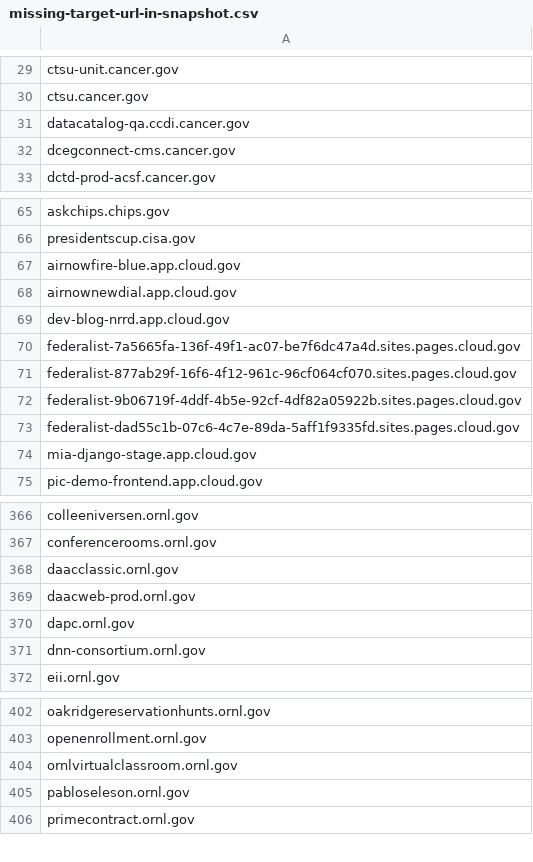
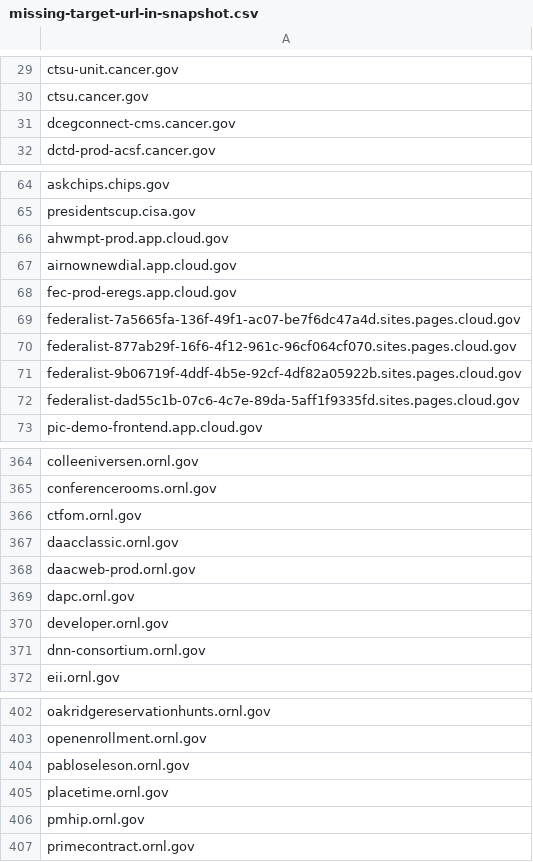
Before and after one commit to arpitjain099/site-scanning-analysis, a CSV file: reports/missing-target-url-in-snapshot.csv, drawn as a sheet; only a part is shown, gaps mark what is left out; the diff covers the shown part only.

```diff
--- a/reports/missing-target-url-in-snapshot.csv
+++ b/reports/missing-target-url-in-snapshot.csv
@@ -30,3 +30,2 @@ ctsu-unit.cancer.gov
 ctsu.cancer.gov
-datacatalog-qa.ccdi.cancer.gov
 dcegconnect-cms.cancer.gov
@@ -66,5 +65,5 @@ askchips.chips.gov
 presidentscup.cisa.gov
-airnowfire-blue.app.cloud.gov
+ahwmpt-prod.app.cloud.gov
 airnownewdial.app.cloud.gov
-dev-blog-nrrd.app.cloud.gov
+fec-prod-eregs.app.cloud.gov
 federalist-7a5665fa-136f-49f1-ac07-be7f6dc47a4d.sites.pages.cloud.gov
@@ -73,3 +72,2 @@ federalist-9b06719f-4ddf-4b5e-92cf-4df82a05922b.sites.pages.cloud.gov
 federalist-dad55c1b-07c6-4c7e-89da-5aff1f9335fd.sites.pages.cloud.gov
-mia-django-stage.app.cloud.gov
 pic-demo-frontend.app.cloud.gov
@@ -367,2 +365,3 @@ colleeniversen.ornl.gov
 conferencerooms.ornl.gov
+ctfom.ornl.gov
 daacclassic.ornl.gov
@@ -370,2 +369,3 @@ daacweb-prod.ornl.gov
 dapc.ornl.gov
+developer.ornl.gov
 dnn-consortium.ornl.gov
@@ -403,4 +403,5 @@ oakridgereservationhunts.ornl.gov
 openenrollment.ornl.gov
-ornlvirtualclassroom.ornl.gov
 pabloseleson.ornl.gov
+placetime.ornl.gov
+pmhip.ornl.gov
 primecontract.ornl.gov
```
Also changed, not shown: 8 added rows and 4 removed rows elsewhere in this file.
